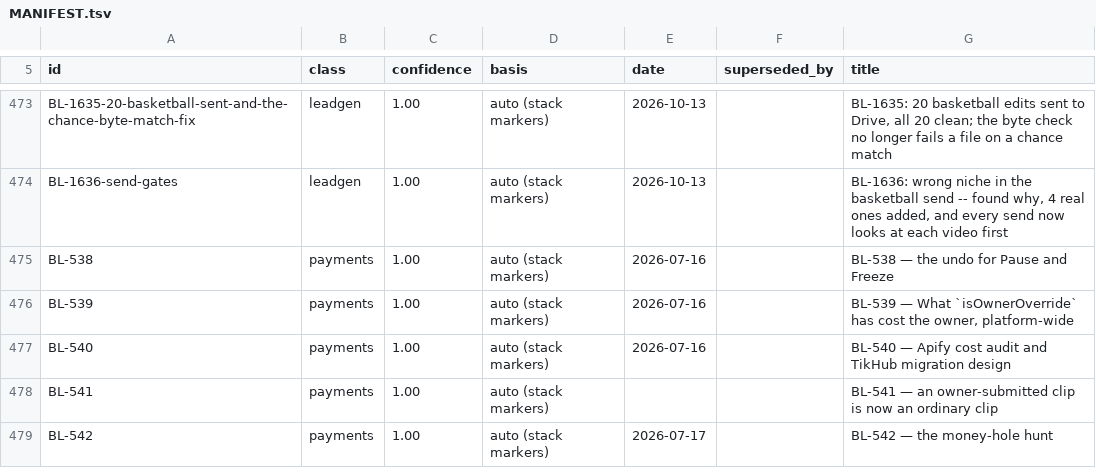
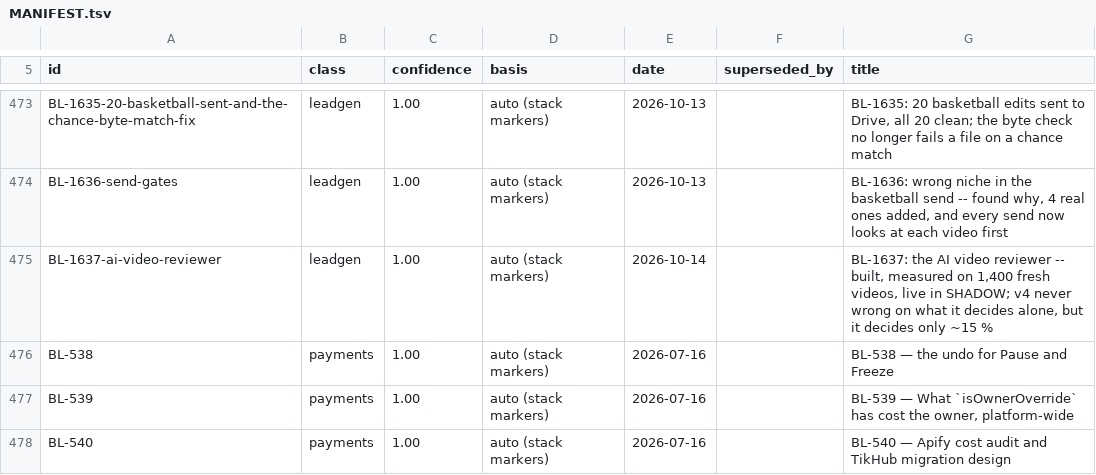
Before and after one commit to ilenader/clippershq-reports, a TSV file: MANIFEST.tsv, drawn as a sheet; only a part is shown, gaps mark what is left out; the shorter side is filled out with more unchanged rows.

Commit message:
BL-1637-ai-video-reviewer: published

```diff
--- a/MANIFEST.tsv
+++ b/MANIFEST.tsv
@@ -474,2 +474,3 @@ BL-1635-20-basketball-sent-and-the-chance-byte-match-fix	leadgen	1.00	auto (stac
 BL-1636-send-gates	leadgen	1.00	auto (stack markers)	2026-10-13		BL-1636: wrong niche in the basketball send -- found why, 4 real ones added, and every send now looks at each video first
+BL-1637-ai-video-reviewer	leadgen	1.00	auto (stack markers)	2026-10-14		BL-1637: the AI video reviewer -- built, measured on 1,400 fresh videos, live in SHADOW; v4 never wrong on what it decides alone, but it decides only ~15 %
 BL-538	payments	1.00	auto (stack markers)	2026-07-16		BL-538 — the undo for Pause and Freeze
```
Also changed, not shown: 1 other file.
